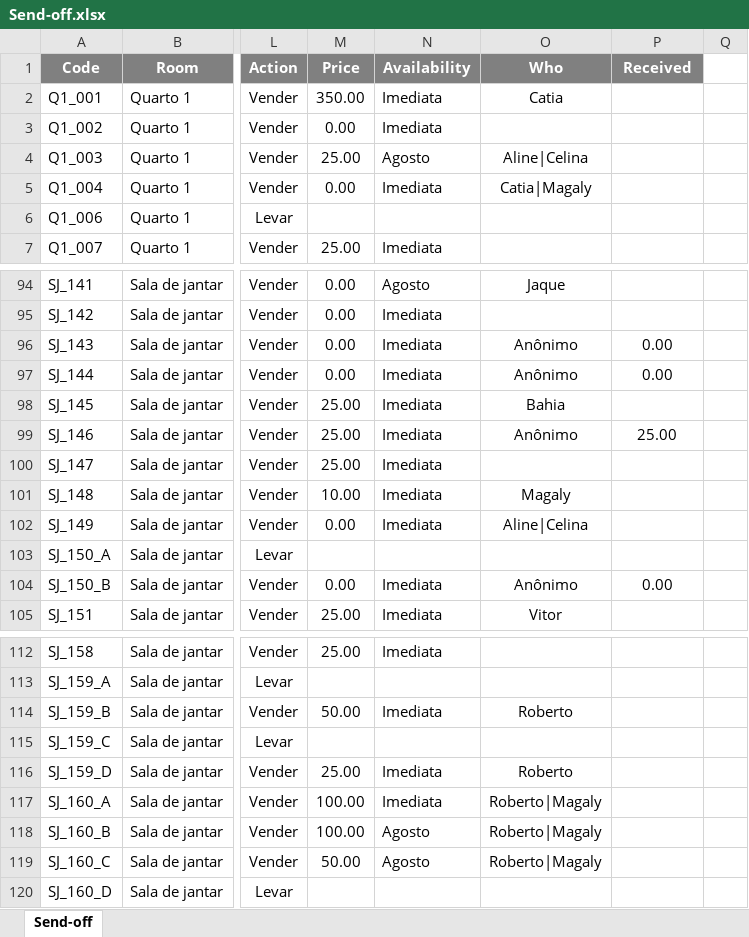
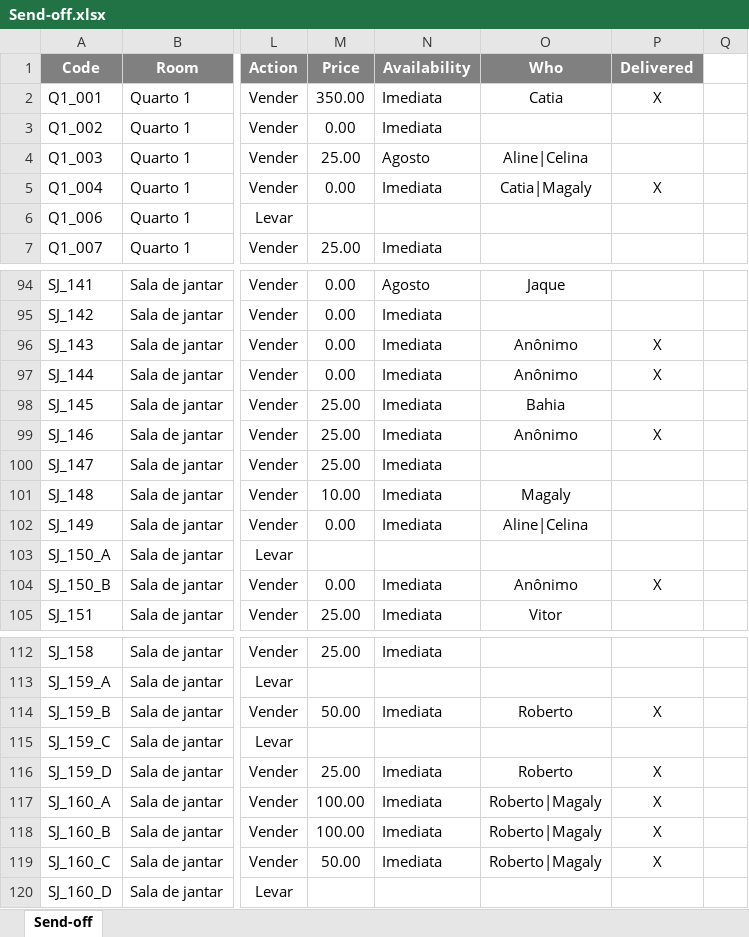
Before and after one commit to luis-gerbelli/send-off, an Excel workbook: src/Send-off.xlsx, sheet Send-off, drawn as a sheet; only a part is shown, gaps mark what is left out; values as stored, in another font and other column widths than the file's, no borders; conditional formats not drawn; the diff covers the shown part only; the diff names each change by its address in the sheet, - before the commit and + after, or states it on an @@ line.

Commit message:
'Delivered' functionality

```diff
--- a/src/Send-off.xlsx (sheet Send-off)
+++ b/src/Send-off.xlsx (sheet Send-off)
-P1: Received
+P1: Delivered
-P2 (Delivered): (empty)
+P2 (Delivered): X
-P5 (Delivered): (empty)
+P5 (Delivered): X
-P96:P97 (Delivered): 0.00
+P96:P97 (Delivered): X
-P99 (Delivered): 25.00
+P99 (Delivered): X
-P104 (Delivered): 0.00
+P104 (Delivered): X
-P114 (Delivered): (empty)
+P114 (Delivered): X
-P116:P119 (Delivered): (empty)
+P116:P119 (Delivered): X
-N118:N119 (Availability): Agosto
+N118:N119 (Availability): Imediata
```
Also changed, not shown: 11 edited cells elsewhere in this sheet, 4 other files.
